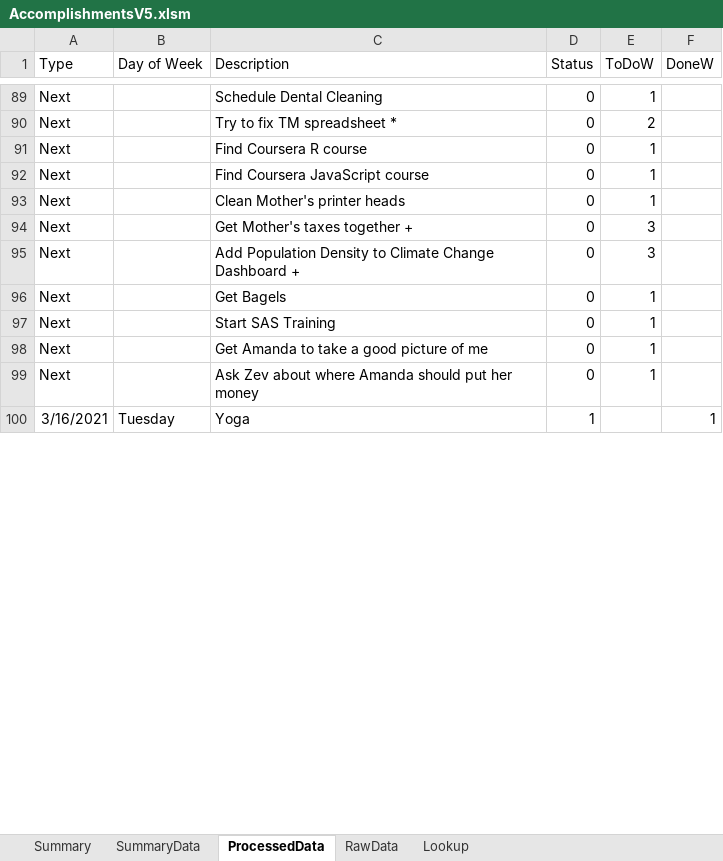
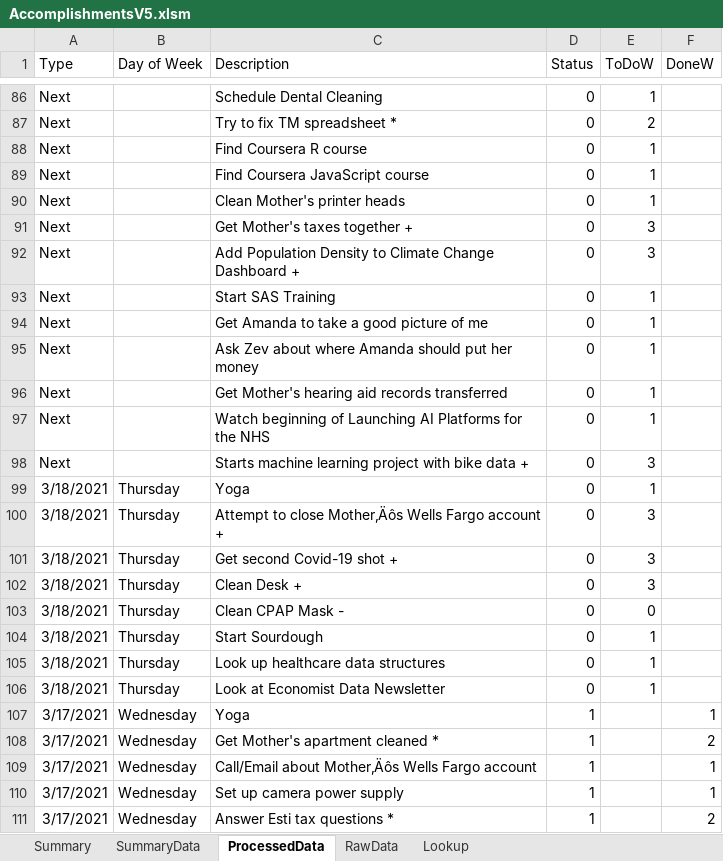
Before and after one commit to vflopez77/Accomplishments, an Excel workbook: AccomplishmentsV5.xlsm, sheet ProcessedData, drawn as a sheet; only a part is shown, gaps mark what is left out; the shorter side is filled out with more unchanged rows; values as stored, in another font and other column widths than the file's, no borders; removed rows and columns are numbered as before the commit, all else as after; the diff covers the shown part only; the diff names each change by its address in the sheet, - before the commit and + after, or states it on an @@ line.

Commit message:
Updating Accomplishments

```diff
--- a/AccomplishmentsV5.xlsm (sheet ProcessedData)
+++ b/AccomplishmentsV5.xlsm (sheet ProcessedData)
-row 96: Next |  | Get Bagels | 0 | 1
+row 96: Next |  | Get Mother's hearing aid records transferred | 0 | 1
+row 97: Next |  | Watch beginning of Launching AI Platforms for the NHS | 0 | 1
+row 98: Next |  | Starts machine learning project with bike data + | 0 | 3
+row 99: 3/18/2021 | Thursday | Yoga | 0 | 1
+row 100: 3/18/2021 | Thursday | Attempt to close Mother‚Äôs Wells Fargo account + | 0 | 3
+row 101: 3/18/2021 | Thursday | Get second Covid-19 shot + | 0 | 3
+row 102: 3/18/2021 | Thursday | Clean Desk + | 0 | 3
+row 103: 3/18/2021 | Thursday | Clean CPAP Mask - | 0 | 0
+row 104: 3/18/2021 | Thursday | Start Sourdough | 0 | 1
+row 105: 3/18/2021 | Thursday | Look up healthcare data structures | 0 | 1
+row 106: 3/18/2021 | Thursday | Look at Economist Data Newsletter | 0 | 1
+row 107: 3/17/2021 | Wednesday | Yoga | 1 |  | 1
+row 108: 3/17/2021 | Wednesday | Get Mother's apartment cleaned * | 1 |  | 2
+row 109: 3/17/2021 | Wednesday | Call/Email about Mother‚Äôs Wells Fargo account | 1 |  | 1
+row 110: 3/17/2021 | Wednesday | Set up camera power supply | 1 |  | 1
+row 111: 3/17/2021 | Wednesday | Answer Esti tax questions * | 1 |  | 2
```
Also changed, not shown: 8 added rows, 9 removed rows and 38 edited cells elsewhere in this sheet, sheet RawData, sheet Summary, sheet SummaryData, formulas that keep their value, charts or pictures, 2 other files.
